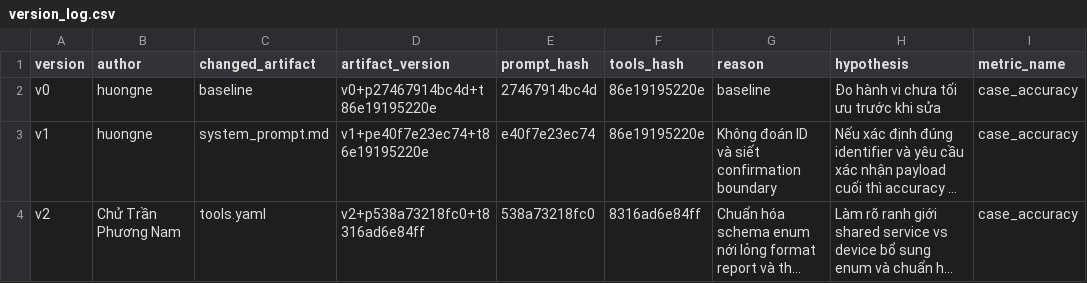
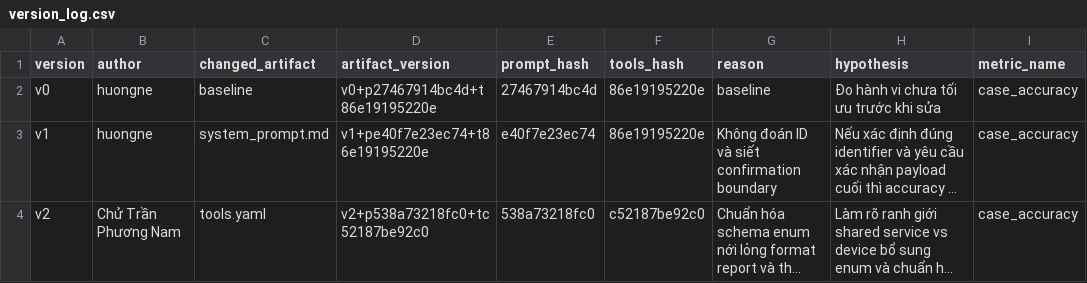
Before and after one commit to DucPh4t/K4-Day04-2A202602753, a CSV file: starter_v0/artifacts/version_log.csv, drawn as a sheet; only a part is shown; long unchanged cells end in …; the diff names each change by its address in the sheet, - before the commit and + after, or states it on an @@ line.

Commit message:
feat(tools): refine clarify, inspect_device, and ticket conventions in tools.yaml

```diff
--- a/starter_v0/artifacts/version_log.csv
+++ b/starter_v0/artifacts/version_log.csv
-D4 (artifact_version): v2+p538a73218fc0+t8316ad6e84ff
+D4 (artifact_version): v2+p538a73218fc0+tc52187be92c0
-F4 (tools_hash): 8316ad6e84ff
+F4 (tools_hash): c52187be92c0
```
Also changed, not shown: 1 other file.
